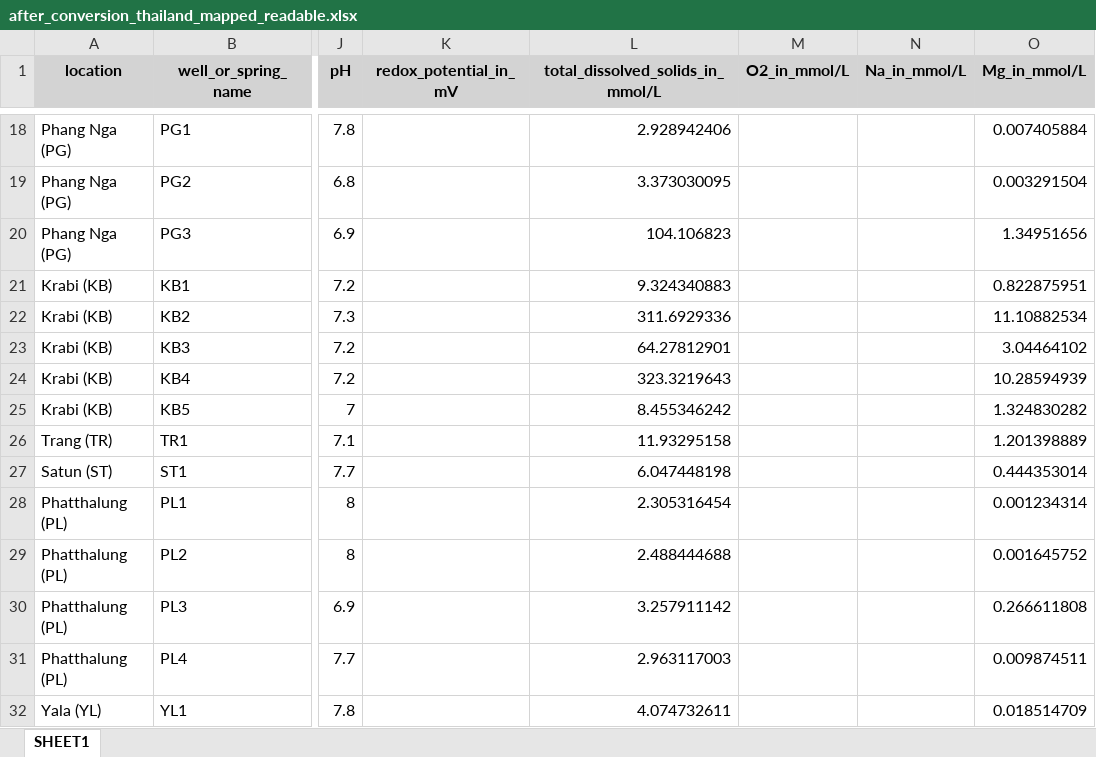
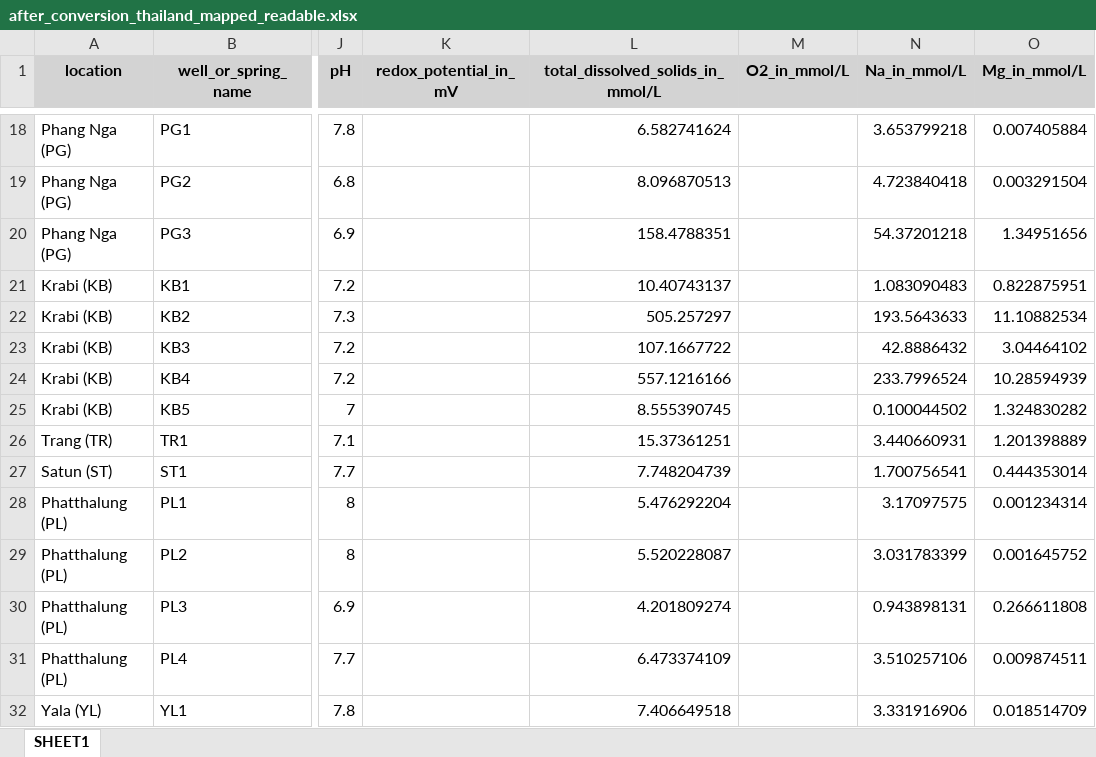
Before and after one commit to luccaglessner/Abschlussarbeit, an Excel workbook: Abschlussarbeit Bearbeitung/Jupyter Notebooks/1.1_Data-Acquisition-Wrapper/Zwischenstände/THAILAND_Datenbank/after_conversion_thailand_mapped_readable.xlsx, sheet SHEET1, drawn as a sheet; only a part is shown, gaps mark what is left out; values as stored, in another font and other column widths than the file's, no borders; the diff covers the shown part only; the diff names each change by its address in the sheet, - before the commit and + after, or states it on an @@ line.

```diff
--- a/Abschlussarbeit Bearbeitung/Jupyter Notebooks/1.1_Data-Acquisition-Wrapper/Zwischenstände/THAILAND_Datenbank/after_conversion_thailand_mapped_readable.xlsx (sheet SHEET1)
+++ b/Abschlussarbeit Bearbeitung/Jupyter Notebooks/1.1_Data-Acquisition-Wrapper/Zwischenstände/THAILAND_Datenbank/after_conversion_thailand_mapped_readable.xlsx (sheet SHEET1)
-L18 (total_dissolved_solids_in_mmol/L): 2.928942406
+L18 (total_dissolved_solids_in_mmol/L): 6.582741624
-N18 (Na_in_mmol/L): (empty)
+N18 (Na_in_mmol/L): 3.653799218
-L19 (total_dissolved_solids_in_mmol/L): 3.373030095
+L19 (total_dissolved_solids_in_mmol/L): 8.096870513
-N19 (Na_in_mmol/L): (empty)
+N19 (Na_in_mmol/L): 4.723840418
-L20 (total_dissolved_solids_in_mmol/L): 104.106823
+L20 (total_dissolved_solids_in_mmol/L): 158.4788351
-N20 (Na_in_mmol/L): (empty)
+N20 (Na_in_mmol/L): 54.37201218
-L21 (total_dissolved_solids_in_mmol/L): 9.324340883
+L21 (total_dissolved_solids_in_mmol/L): 10.40743137
-N21 (Na_in_mmol/L): (empty)
+N21 (Na_in_mmol/L): 1.083090483
-L22 (total_dissolved_solids_in_mmol/L): 311.6929336
+L22 (total_dissolved_solids_in_mmol/L): 505.257297
-N22 (Na_in_mmol/L): (empty)
+N22 (Na_in_mmol/L): 193.5643633
-L23 (total_dissolved_solids_in_mmol/L): 64.27812901
+L23 (total_dissolved_solids_in_mmol/L): 107.1667722
-N23 (Na_in_mmol/L): (empty)
+N23 (Na_in_mmol/L): 42.8886432
-L24 (total_dissolved_solids_in_mmol/L): 323.3219643
+L24 (total_dissolved_solids_in_mmol/L): 557.1216166
-N24 (Na_in_mmol/L): (empty)
+N24 (Na_in_mmol/L): 233.7996524
-L25 (total_dissolved_solids_in_mmol/L): 8.455346242
+L25 (total_dissolved_solids_in_mmol/L): 8.555390745
-N25 (Na_in_mmol/L): (empty)
+N25 (Na_in_mmol/L): 0.100044502
-L26 (total_dissolved_solids_in_mmol/L): 11.93295158
+L26 (total_dissolved_solids_in_mmol/L): 15.37361251
-N26 (Na_in_mmol/L): (empty)
+N26 (Na_in_mmol/L): 3.440660931
-L27 (total_dissolved_solids_in_mmol/L): 6.047448198
+L27 (total_dissolved_solids_in_mmol/L): 7.748204739
-N27 (Na_in_mmol/L): (empty)
+N27 (Na_in_mmol/L): 1.700756541
-L28 (total_dissolved_solids_in_mmol/L): 2.305316454
+L28 (total_dissolved_solids_in_mmol/L): 5.476292204
-N28 (Na_in_mmol/L): (empty)
+N28 (Na_in_mmol/L): 3.17097575
-L29 (total_dissolved_solids_in_mmol/L): 2.488444688
+L29 (total_dissolved_solids_in_mmol/L): 5.520228087
-N29 (Na_in_mmol/L): (empty)
+N29 (Na_in_mmol/L): 3.031783399
-L30 (total_dissolved_solids_in_mmol/L): 3.257911142
+L30 (total_dissolved_solids_in_mmol/L): 4.201809274
-N30 (Na_in_mmol/L): (empty)
+N30 (Na_in_mmol/L): 0.943898131
-L31 (total_dissolved_solids_in_mmol/L): 2.963117003
+L31 (total_dissolved_solids_in_mmol/L): 6.473374109
-N31 (Na_in_mmol/L): (empty)
+N31 (Na_in_mmol/L): 3.510257106
-L32 (total_dissolved_solids_in_mmol/L): 4.074732611
+L32 (total_dissolved_solids_in_mmol/L): 7.406649518
-N32 (Na_in_mmol/L): (empty)
+N32 (Na_in_mmol/L): 3.331916906
```
Also changed, not shown: 32 edited cells elsewhere in this sheet, Abschlussarbeit Bearbeitung/Jupyter Notebooks/1.1_Data-Acquisition-Wrapper/Gesammelte_Datenbanken/Southern_Thailand_Parsed.xlsx, Abschlussarbeit Bearbeitung/Jupyter Notebooks/1.1_Data-Acquisition-Wrapper/Zwischenstände/ALPS_Datenbank/after_first_transformation_alps.xlsx, 44 other files.
